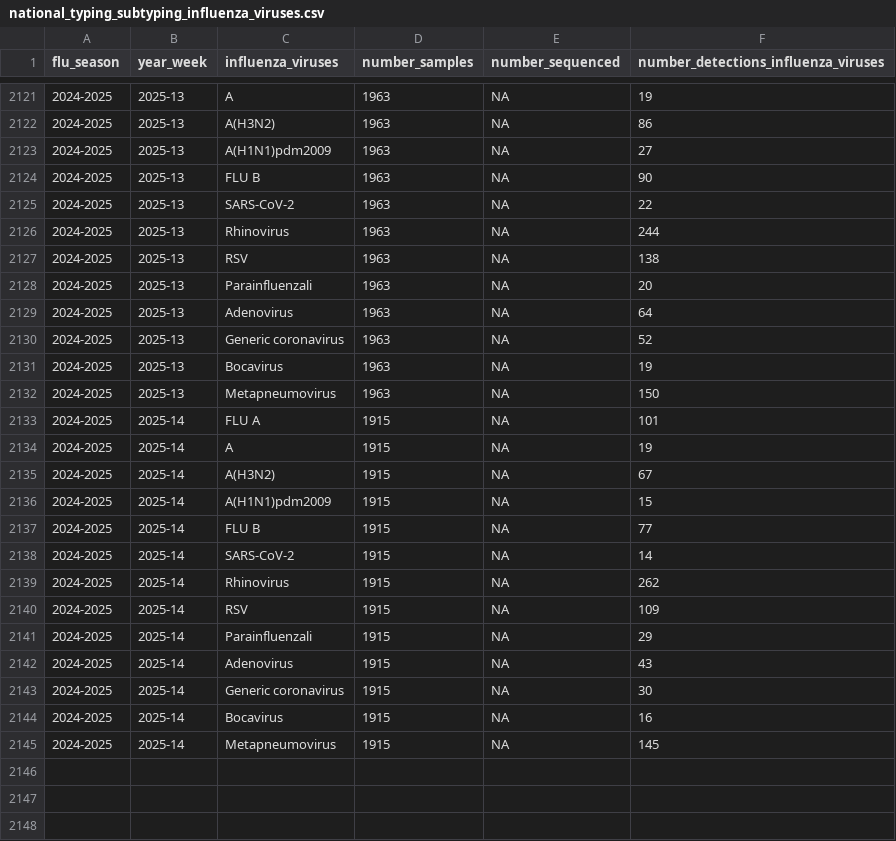
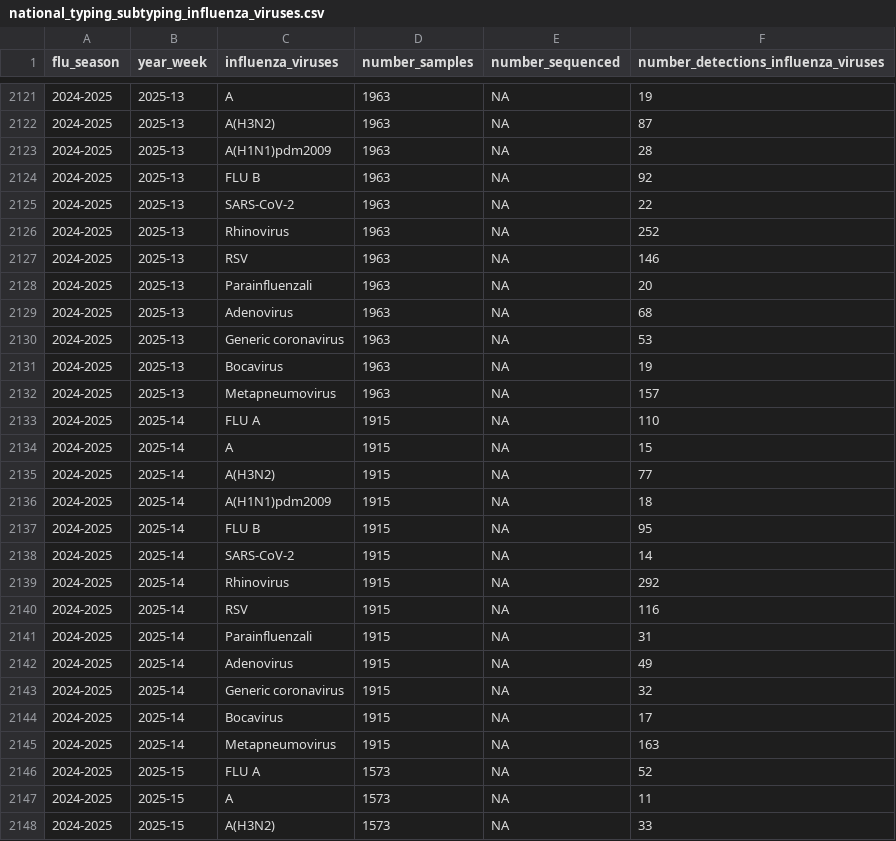
Before and after one commit to fbranda/influnet, a CSV file: data-aggregated/virological_data/national_typing_subtyping_influenza_viruses.csv, drawn as a sheet; only a part is shown, gaps mark what is left out; the diff covers the shown part only.

```diff
--- a/data-aggregated/virological_data/national_typing_subtyping_influenza_viruses.csv
+++ b/data-aggregated/virological_data/national_typing_subtyping_influenza_viruses.csv
@@ -2121,25 +2121,28 @@
 "2024-2025","2025-13","A",1963,NA,19
-"2024-2025","2025-13","A(H3N2)",1963,NA,86
-"2024-2025","2025-13","A(H1N1)pdm2009",1963,NA,27
-"2024-2025","2025-13","FLU B",1963,NA,90
+"2024-2025","2025-13","A(H3N2)",1963,NA,87
+"2024-2025","2025-13","A(H1N1)pdm2009",1963,NA,28
+"2024-2025","2025-13","FLU B",1963,NA,92
 "2024-2025","2025-13","SARS-CoV-2",1963,NA,22
-"2024-2025","2025-13","Rhinovirus",1963,NA,244
-"2024-2025","2025-13","RSV",1963,NA,138
+"2024-2025","2025-13","Rhinovirus",1963,NA,252
+"2024-2025","2025-13","RSV",1963,NA,146
 "2024-2025","2025-13","Parainfluenzali",1963,NA,20
-"2024-2025","2025-13","Adenovirus",1963,NA,64
-"2024-2025","2025-13","Generic coronavirus",1963,NA,52
+"2024-2025","2025-13","Adenovirus",1963,NA,68
+"2024-2025","2025-13","Generic coronavirus",1963,NA,53
 "2024-2025","2025-13","Bocavirus",1963,NA,19
-"2024-2025","2025-13","Metapneumovirus",1963,NA,150
-"2024-2025","2025-14","FLU A",1915,NA,101
-"2024-2025","2025-14","A",1915,NA,19
-"2024-2025","2025-14","A(H3N2)",1915,NA,67
-"2024-2025","2025-14","A(H1N1)pdm2009",1915,NA,15
-"2024-2025","2025-14","FLU B",1915,NA,77
+"2024-2025","2025-13","Metapneumovirus",1963,NA,157
+"2024-2025","2025-14","FLU A",1915,NA,110
+"2024-2025","2025-14","A",1915,NA,15
+"2024-2025","2025-14","A(H3N2)",1915,NA,77
+"2024-2025","2025-14","A(H1N1)pdm2009",1915,NA,18
+"2024-2025","2025-14","FLU B",1915,NA,95
 "2024-2025","2025-14","SARS-CoV-2",1915,NA,14
-"2024-2025","2025-14","Rhinovirus",1915,NA,262
-"2024-2025","2025-14","RSV",1915,NA,109
-"2024-2025","2025-14","Parainfluenzali",1915,NA,29
-"2024-2025","2025-14","Adenovirus",1915,NA,43
-"2024-2025","2025-14","Generic coronavirus",1915,NA,30
-"2024-2025","2025-14","Bocavirus",1915,NA,16
-"2024-2025","2025-14","Metapneumovirus",1915,NA,145
+"2024-2025","2025-14","Rhinovirus",1915,NA,292
+"2024-2025","2025-14","RSV",1915,NA,116
+"2024-2025","2025-14","Parainfluenzali",1915,NA,31
+"2024-2025","2025-14","Adenovirus",1915,NA,49
+"2024-2025","2025-14","Generic coronavirus",1915,NA,32
+"2024-2025","2025-14","Bocavirus",1915,NA,17
+"2024-2025","2025-14","Metapneumovirus",1915,NA,163
+"2024-2025","2025-15","FLU A",1573,NA,52
+"2024-2025","2025-15","A",1573,NA,11
+"2024-2025","2025-15","A(H3N2)",1573,NA,33
```
Also changed, not shown: 10 added rows and 21 edited cells elsewhere in this file.
